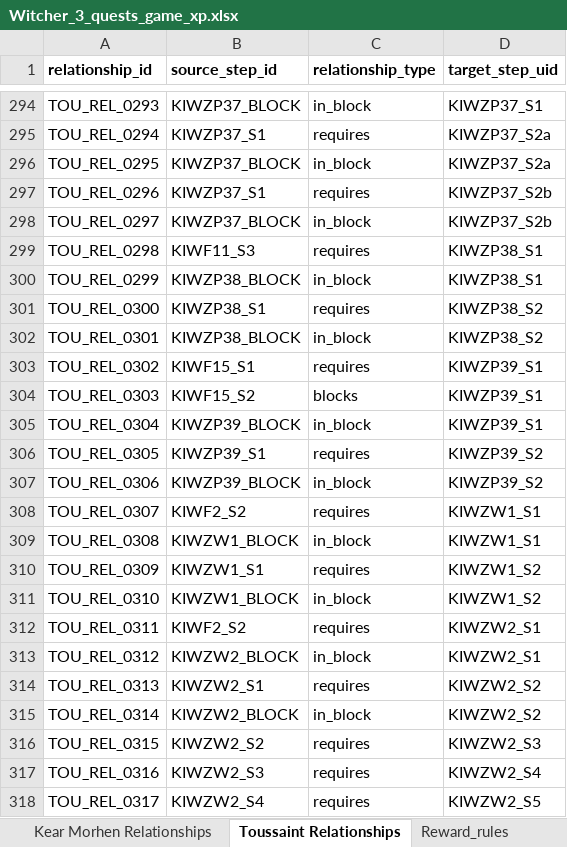
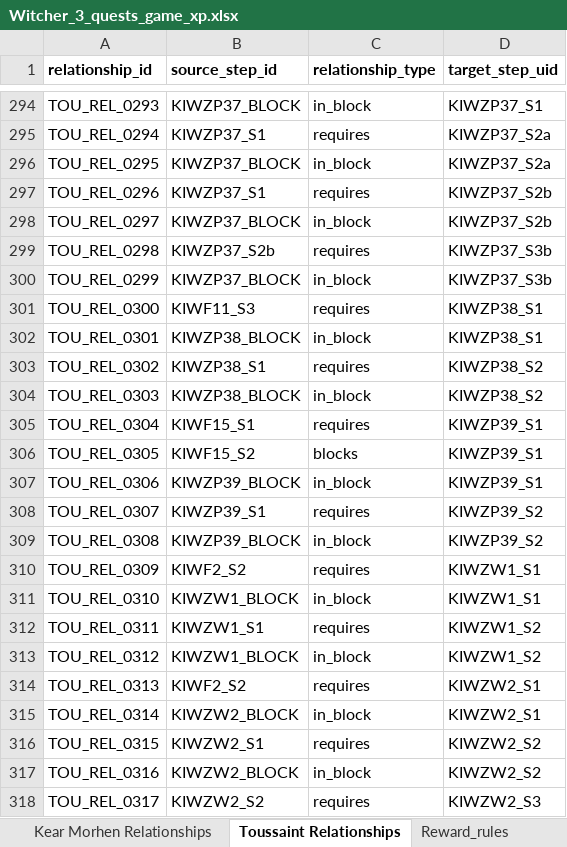
Before and after one commit to Dywan2137/Witcher3_optimizer, an Excel workbook: Data/Witcher_3_quests_game_xp.xlsx, sheet Toussaint Relationships, drawn as a sheet; only a part is shown, gaps mark what is left out; values as stored, in another font and other column widths than the file's, no borders; the diff covers the shown part only; the diff names each change by its address in the sheet, - before the commit and + after, or states it on an @@ line.

```diff
--- a/Data/Witcher_3_quests_game_xp.xlsx (sheet Toussaint Relationships)
+++ b/Data/Witcher_3_quests_game_xp.xlsx (sheet Toussaint Relationships)
-B299 (source_step_id): KIWF11_S3
+B299 (source_step_id): KIWZP37_S2b
-D299:D300 (target_step_uid): KIWZP38_S1
+D299:D300 (target_step_uid): KIWZP37_S3b
-B300 (source_step_id): KIWZP38_BLOCK
+B300 (source_step_id): KIWZP37_BLOCK
-B301 (source_step_id): KIWZP38_S1
+B301 (source_step_id): KIWF11_S3
-D301:D302 (target_step_uid): KIWZP38_S2
+D301:D302 (target_step_uid): KIWZP38_S1
-B303 (source_step_id): KIWF15_S1
+B303 (source_step_id): KIWZP38_S1
-D303:D304 (target_step_uid): KIWZP39_S1
+D303:D304 (target_step_uid): KIWZP38_S2
-B304 (source_step_id): KIWF15_S2
+B304 (source_step_id): KIWZP38_BLOCK
-C304 (relationship_type): blocks
+C304 (relationship_type): in_block
-B305 (source_step_id): KIWZP39_BLOCK
+B305 (source_step_id): KIWF15_S1
-C305 (relationship_type): in_block
+C305 (relationship_type): requires
-B306 (source_step_id): KIWZP39_S1
+B306 (source_step_id): KIWF15_S2
-C306 (relationship_type): requires
+C306 (relationship_type): blocks
-D306:D307 (target_step_uid): KIWZP39_S2
+D306:D307 (target_step_uid): KIWZP39_S1
-B308 (source_step_id): KIWF2_S2
+B308 (source_step_id): KIWZP39_S1
-D308:D309 (target_step_uid): KIWZW1_S1
+D308:D309 (target_step_uid): KIWZP39_S2
-B309 (source_step_id): KIWZW1_BLOCK
+B309 (source_step_id): KIWZP39_BLOCK
-B310 (source_step_id): KIWZW1_S1
+B310 (source_step_id): KIWF2_S2
-D310:D311 (target_step_uid): KIWZW1_S2
+D310:D311 (target_step_uid): KIWZW1_S1
-B312 (source_step_id): KIWF2_S2
+B312 (source_step_id): KIWZW1_S1
-D312:D313 (target_step_uid): KIWZW2_S1
+D312:D313 (target_step_uid): KIWZW1_S2
-B313 (source_step_id): KIWZW2_BLOCK
+B313 (source_step_id): KIWZW1_BLOCK
-B314 (source_step_id): KIWZW2_S1
+B314 (source_step_id): KIWF2_S2
-D314:D315 (target_step_uid): KIWZW2_S2
+D314:D315 (target_step_uid): KIWZW2_S1
-B316 (source_step_id): KIWZW2_S2
+B316 (source_step_id): KIWZW2_S1
-D316 (target_step_uid): KIWZW2_S3
+D316 (target_step_uid): KIWZW2_S2
-B317 (source_step_id): KIWZW2_S3
+B317 (source_step_id): KIWZW2_BLOCK
-C317 (relationship_type): requires
+C317 (relationship_type): in_block
-D317 (target_step_uid): KIWZW2_S4
+D317 (target_step_uid): KIWZW2_S2
-B318 (source_step_id): KIWZW2_S4
+B318 (source_step_id): KIWZW2_S2
-D318 (target_step_uid): KIWZW2_S5
+D318 (target_step_uid): KIWZW2_S3
```
Also changed, not shown: 20 added rows and 123 edited cells elsewhere in this sheet, sheet Velen, sheet Novigrad, sheet Toussaint, sheet Skellige, sheet Change_log, sheet Velen Relationships, 5 more sheets, 10 other files.
